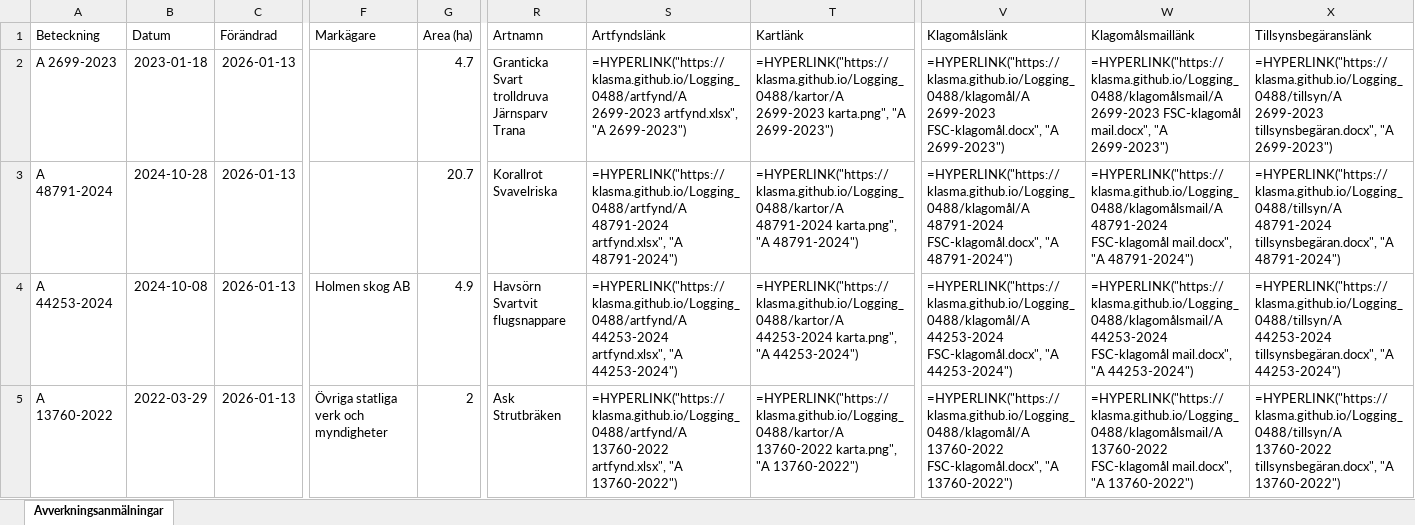
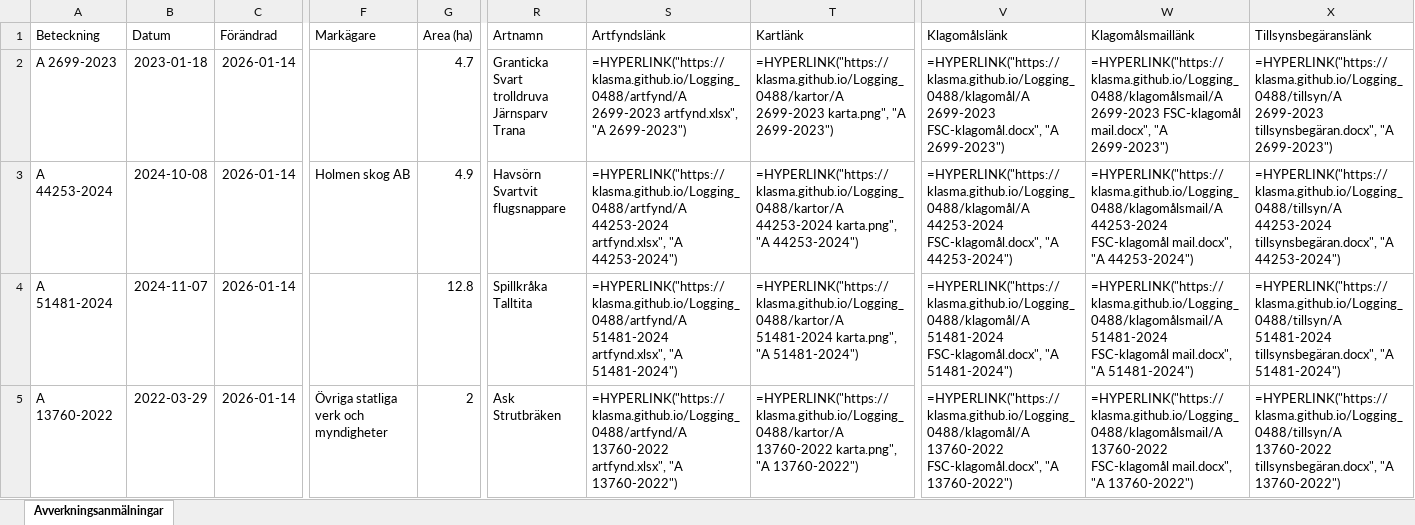
Before and after one commit to klasma/Logging_0488, an Excel workbook: Översikt TROSA.xlsx, sheet Avverkningsanmälningar, drawn as a sheet; only a part is shown, gaps mark what is left out; values as stored, in another font and other column widths than the file's, no borders; formulas without a stored value are shown as written; ↵ is a line break in a cell; the diff covers the shown part only; the diff names each change by its address in the sheet, - before the commit and + after, or states it on an @@ line.

```diff
--- a/Översikt TROSA.xlsx (sheet Avverkningsanmälningar)
+++ b/Översikt TROSA.xlsx (sheet Avverkningsanmälningar)
-C2:C5 (Förändrad): 2026-01-13
+C2:C5 (Förändrad): 2026-01-14
-A3 (Beteckning): A 48791-2024
+A3 (Beteckning): A 44253-2024
-B3 (Datum): 2024-10-28
+B3 (Datum): 2024-10-08
-F3 (Markägare): (empty)
+F3 (Markägare): Holmen skog AB
-G3 (Area (ha)): 20.7
+G3 (Area (ha)): 4.9
-R3 (Artnamn): Korallrot ↵ Svavelriska
+R3 (Artnamn): Havsörn ↵ Svartvit flugsnappare
-S3 (Artfyndslänk): =HYPERLINK("https://klasma.github.io/Logging_0488/artfynd/A 48791-2024 artfynd.xlsx", "A 48791-2024")
+S3 (Artfyndslänk): =HYPERLINK("https://klasma.github.io/Logging_0488/artfynd/A 44253-2024 artfynd.xlsx", "A 44253-2024")
-T3 (Kartlänk): =HYPERLINK("https://klasma.github.io/Logging_0488/kartor/A 48791-2024 karta.png", "A 48791-2024")
+T3 (Kartlänk): =HYPERLINK("https://klasma.github.io/Logging_0488/kartor/A 44253-2024 karta.png", "A 44253-2024")
-V3 (Klagomålslänk): =HYPERLINK("https://klasma.github.io/Logging_0488/klagomål/A 48791-2024 FSC-klagomål.docx", "A 48791-2024")
+V3 (Klagomålslänk): =HYPERLINK("https://klasma.github.io/Logging_0488/klagomål/A 44253-2024 FSC-klagomål.docx", "A 44253-2024")
-W3 (Klagomålsmaillänk): =HYPERLINK("https://klasma.github.io/Logging_0488/klagomålsmail/A 48791-2024 FSC-klagomål mail.docx", "A 48791-2024")
+W3 (Klagomålsmaillänk): =HYPERLINK("https://klasma.github.io/Logging_0488/klagomålsmail/A 44253-2024 FSC-klagomål mail.docx", "A 44253-2024")
-X3 (Tillsynsbegäranslänk): =HYPERLINK("https://klasma.github.io/Logging_0488/tillsyn/A 48791-2024 tillsynsbegäran.docx", "A 48791-2024")
+X3 (Tillsynsbegäranslänk): =HYPERLINK("https://klasma.github.io/Logging_0488/tillsyn/A 44253-2024 tillsynsbegäran.docx", "A 44253-2024")
-A4 (Beteckning): A 44253-2024
+A4 (Beteckning): A 51481-2024
-B4 (Datum): 2024-10-08
+B4 (Datum): 2024-11-07
-F4 (Markägare): Holmen skog AB
+F4 (Markägare): (empty)
-G4 (Area (ha)): 4.9
+G4 (Area (ha)): 12.8
-R4 (Artnamn): Havsörn ↵ Svartvit flugsnappare
+R4 (Artnamn): Spillkråka ↵ Talltita
-S4 (Artfyndslänk): =HYPERLINK("https://klasma.github.io/Logging_0488/artfynd/A 44253-2024 artfynd.xlsx", "A 44253-2024")
+S4 (Artfyndslänk): =HYPERLINK("https://klasma.github.io/Logging_0488/artfynd/A 51481-2024 artfynd.xlsx", "A 51481-2024")
-T4 (Kartlänk): =HYPERLINK("https://klasma.github.io/Logging_0488/kartor/A 44253-2024 karta.png", "A 44253-2024")
+T4 (Kartlänk): =HYPERLINK("https://klasma.github.io/Logging_0488/kartor/A 51481-2024 karta.png", "A 51481-2024")
-V4 (Klagomålslänk): =HYPERLINK("https://klasma.github.io/Logging_0488/klagomål/A 44253-2024 FSC-klagomål.docx", "A 44253-2024")
+V4 (Klagomålslänk): =HYPERLINK("https://klasma.github.io/Logging_0488/klagomål/A 51481-2024 FSC-klagomål.docx", "A 51481-2024")
-W4 (Klagomålsmaillänk): =HYPERLINK("https://klasma.github.io/Logging_0488/klagomålsmail/A 44253-2024 FSC-klagomål mail.docx", "A 44253-2024")
+W4 (Klagomålsmaillänk): =HYPERLINK("https://klasma.github.io/Logging_0488/klagomålsmail/A 51481-2024 FSC-klagomål mail.docx", "A 51481-2024")
-X4 (Tillsynsbegäranslänk): =HYPERLINK("https://klasma.github.io/Logging_0488/tillsyn/A 44253-2024 tillsynsbegäran.docx", "A 44253-2024")
+X4 (Tillsynsbegäranslänk): =HYPERLINK("https://klasma.github.io/Logging_0488/tillsyn/A 51481-2024 tillsynsbegäran.docx", "A 51481-2024")
```
Also changed, not shown: 306 edited cells elsewhere in this sheet, artfynd/A 13760-2022 artfynd.xlsx, artfynd/A 2699-2023 artfynd.xlsx, 52 other files.
